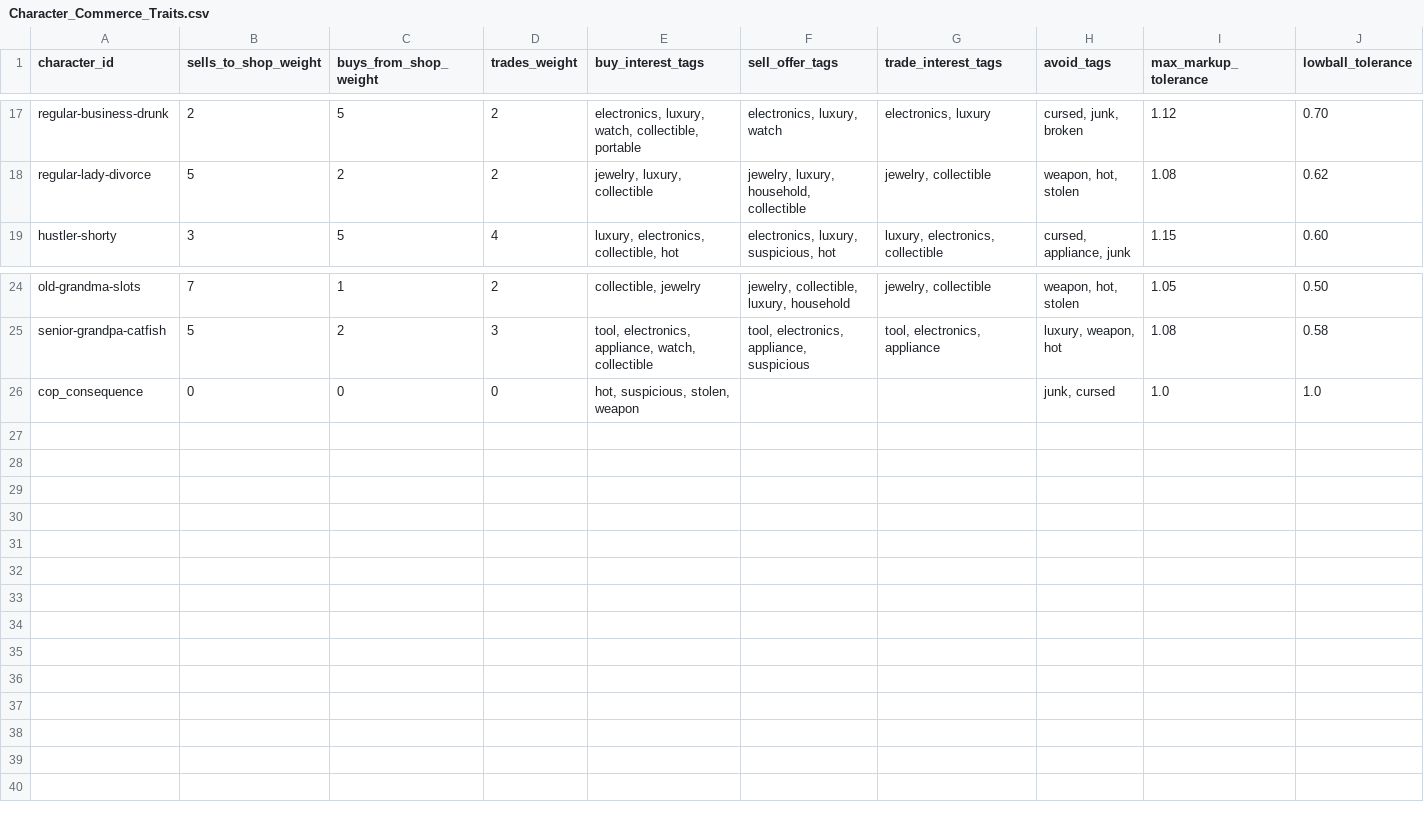
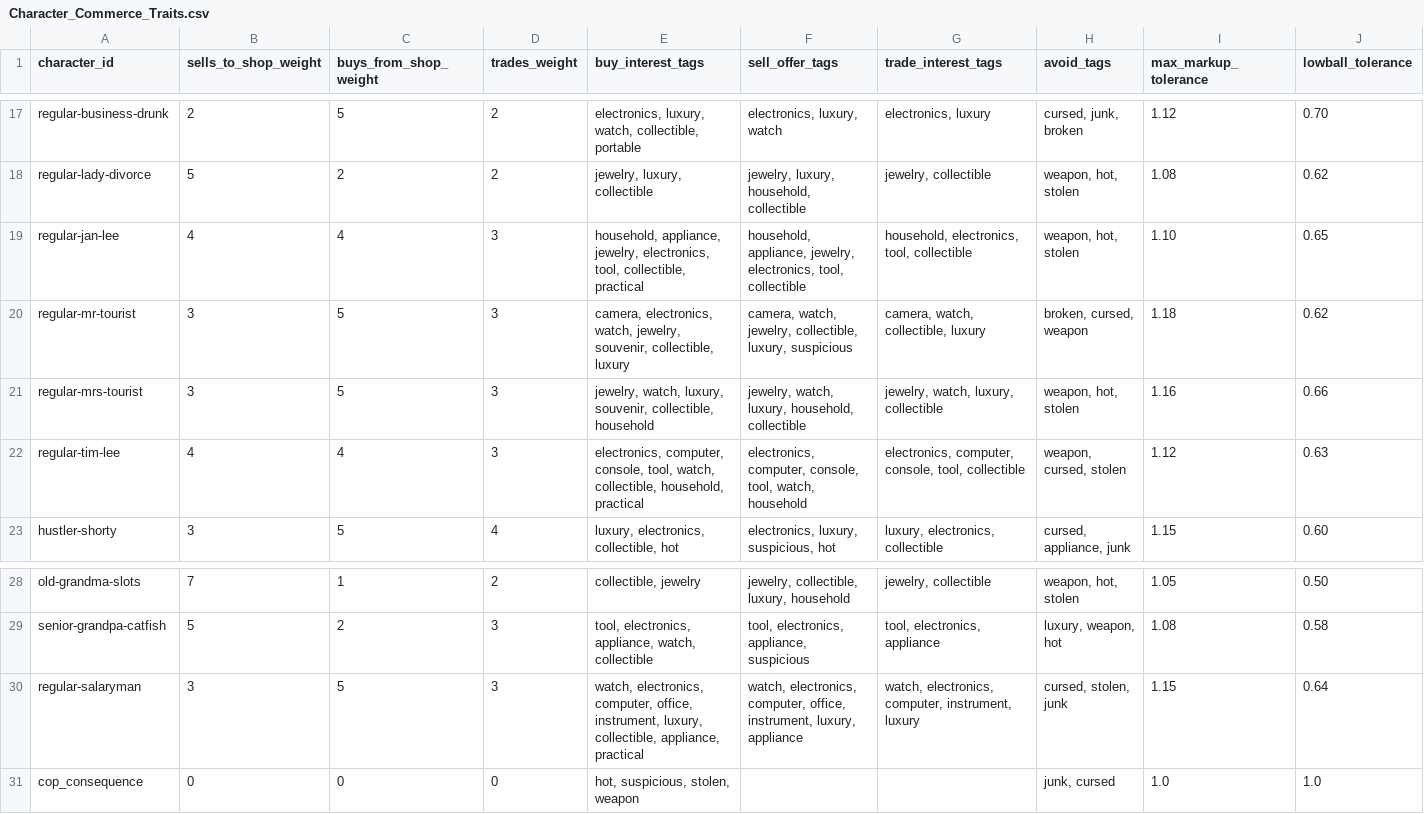
Before and after one commit to rbresnahan/pawnshop, a CSV file: one_star_pawn_tables/Character_Commerce_Traits.csv, drawn as a sheet; only a part is shown, gaps mark what is left out; rows hold the shown columns only; the diff names each change by its address in the sheet, - before the commit and + after, or states it on an @@ line.

```diff
--- a/one_star_pawn_tables/Character_Commerce_Traits.csv
+++ b/one_star_pawn_tables/Character_Commerce_Traits.csv
+row 19: regular-jan-lee | 4 | 4 | 3 | household, appliance, jewelry, electronics, tool, collectible, practical | household, appliance, jewelry, electronics, tool, collectible | household, electronics, tool, collectible | weapon, hot, stolen | 1.10 | 0.65
+row 20: regular-mr-tourist | 3 | 5 | 3 | camera, electronics, watch, jewelry, souvenir, collectible, luxury | camera, watch, jewelry, collectible, luxury, suspicious | camera, watch, collectible, luxury | broken, cursed, weapon | 1.18 | 0.62
+row 21: regular-mrs-tourist | 3 | 5 | 3 | jewelry, watch, luxury, souvenir, collectible, household | jewelry, watch, luxury, household, collectible | jewelry, watch, luxury, collectible | weapon, hot, stolen | 1.16 | 0.66
+row 22: regular-tim-lee | 4 | 4 | 3 | electronics, computer, console, tool, watch, collectible, household, practical | electronics, computer, console, tool, watch, household | electronics, computer, console, tool, collectible | weapon, cursed, stolen | 1.12 | 0.63
+row 30: regular-salaryman | 3 | 5 | 3 | watch, electronics, computer, office, instrument, luxury, collectible, appliance, practical | watch, electronics, computer, office, instrument, luxury, appliance | watch, electronics, computer, instrument, luxury | cursed, stolen, junk | 1.15 | 0.64
```
Also changed, not shown: one_star_pawn_tables/Character_Item_Pools.csv, one_star_pawn_tables/Characters.csv, 47 other files.
